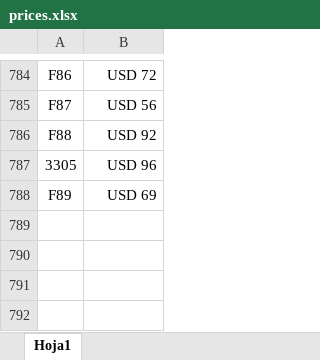
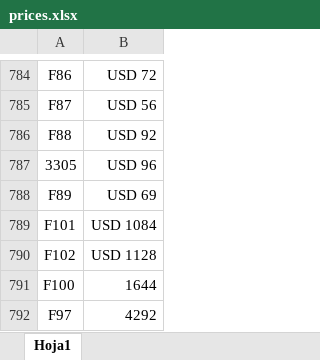
Before and after one commit to agustinlina/la_union_api_prices, an Excel workbook: api/files/prices.xlsx, sheet Hoja1, drawn as a sheet; only a part is shown, gaps mark what is left out; values as stored, in another font and other column widths than the file's, no borders; the diff names each change by its address in the sheet, - before the commit and + after, or states it on an @@ line.

Commit message:
hola

```diff
--- a/api/files/prices.xlsx (sheet Hoja1)
+++ b/api/files/prices.xlsx (sheet Hoja1)
+row 789: F101 | USD 1084
+row 790: F102 | USD 1128
+row 791: F100 | 1644
+row 792: F97 | 4292
```
